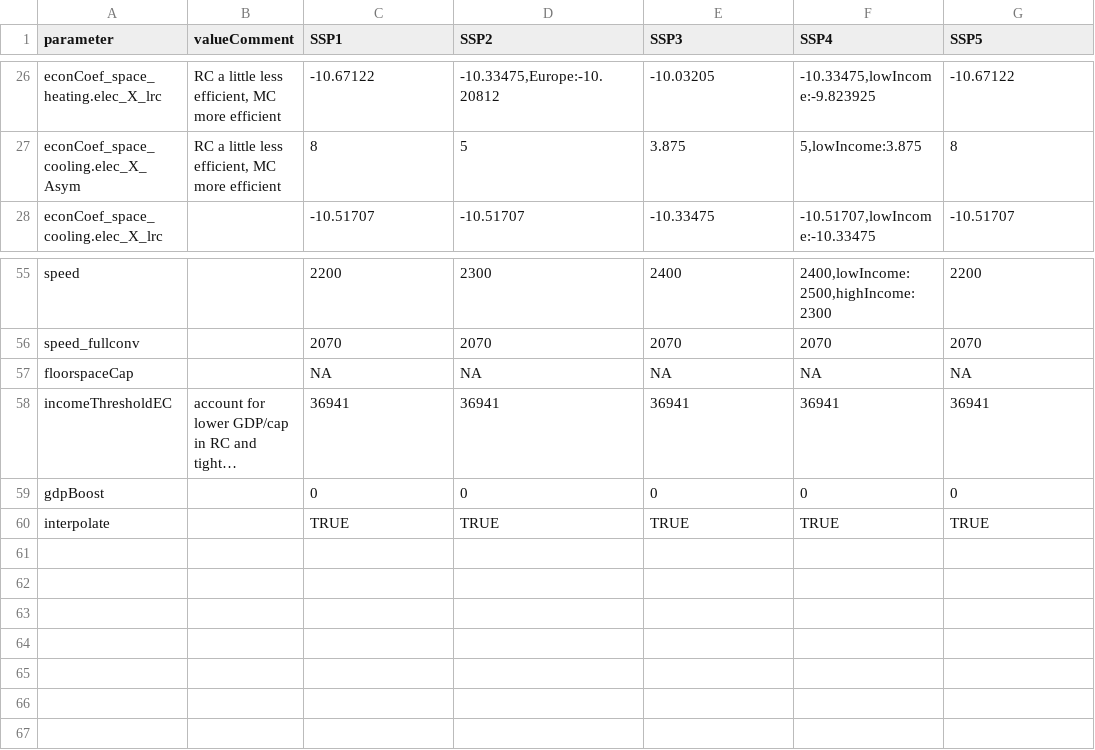
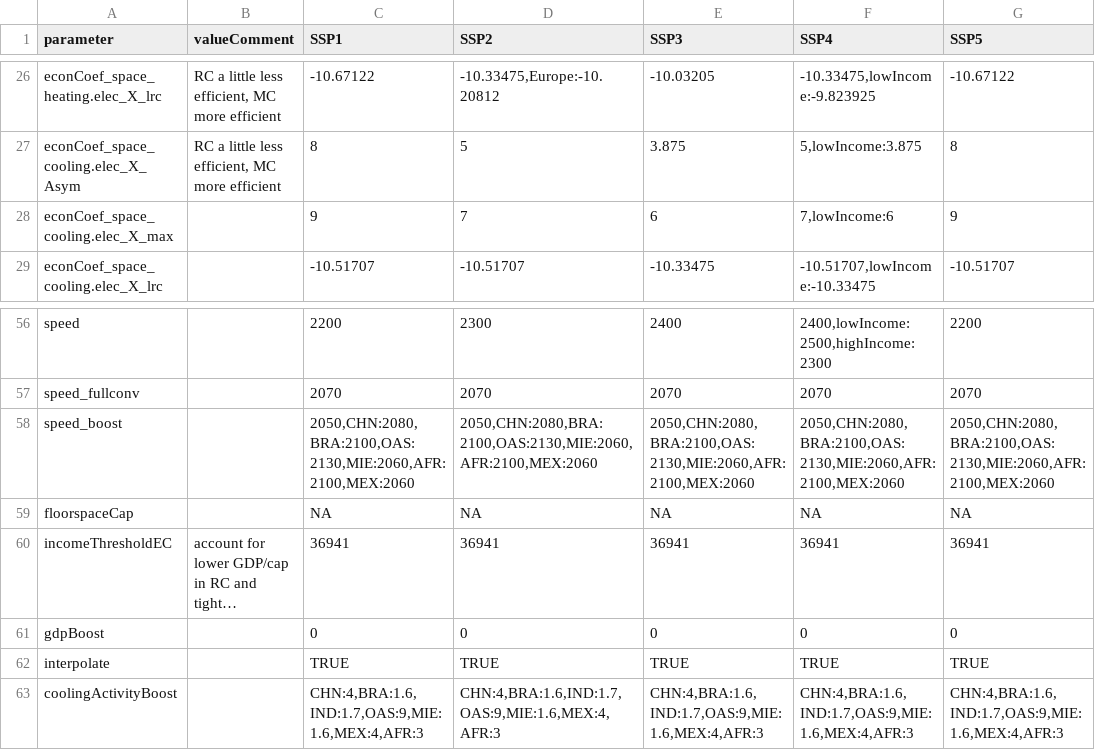
Before and after one commit to pik-piam/edgebuildings, a CSV file: inst/config/configEDGEscens.csv, drawn as a sheet; only a part is shown, gaps mark what is left out; long unchanged cells end in …; the diff names each change by its address in the sheet, - before the commit and + after, or states it on an @@ line.

Commit message:
introduce boost parameter into config and scenAssumpSpeed and prioritize regional specification over regionally aggregated parameter specification

```diff
--- a/inst/config/configEDGEscens.csv
+++ b/inst/config/configEDGEscens.csv
+row 28: econCoef_space_cooling.elec_X_max |  | 9 | 7 | 6 | 7,lowIncome:6 | 9
+row 58: speed_boost |  | 2050,CHN:2080,BRA:2100,OAS:2130,MIE:2060,AFR:2100,MEX:2060 | 2050,CHN:2080,BRA:2100,OAS:2130,MIE:2060,AFR:2100,MEX:2060 | 2050,CHN:2080,BRA:2100,OAS:2130,MIE:2060,AFR:2100,MEX:2060 | 2050,CHN:2080,BRA:2100,OAS:2130,MIE:2060,AFR:2100,MEX:2060 | 2050,CHN:2080,BRA:2100,OAS:2130,MIE:2060,AFR:2100,MEX:2060
+row 63: coolingActivityBoost |  | CHN:4,BRA:1.6,IND:1.7,OAS:9,MIE:1.6,MEX:4,AFR:3 | CHN:4,BRA:1.6,IND:1.7,OAS:9,MIE:1.6,MEX:4,AFR:3 | CHN:4,BRA:1.6,IND:1.7,OAS:9,MIE:1.6,MEX:4,AFR:3 | CHN:4,BRA:1.6,IND:1.7,OAS:9,MIE:1.6,MEX:4,AFR:3 | CHN:4,BRA:1.6,IND:1.7,OAS:9,MIE:1.6,MEX:4,AFR:3
```
Also changed, not shown: inst/config/default.csv, 4 other files.
